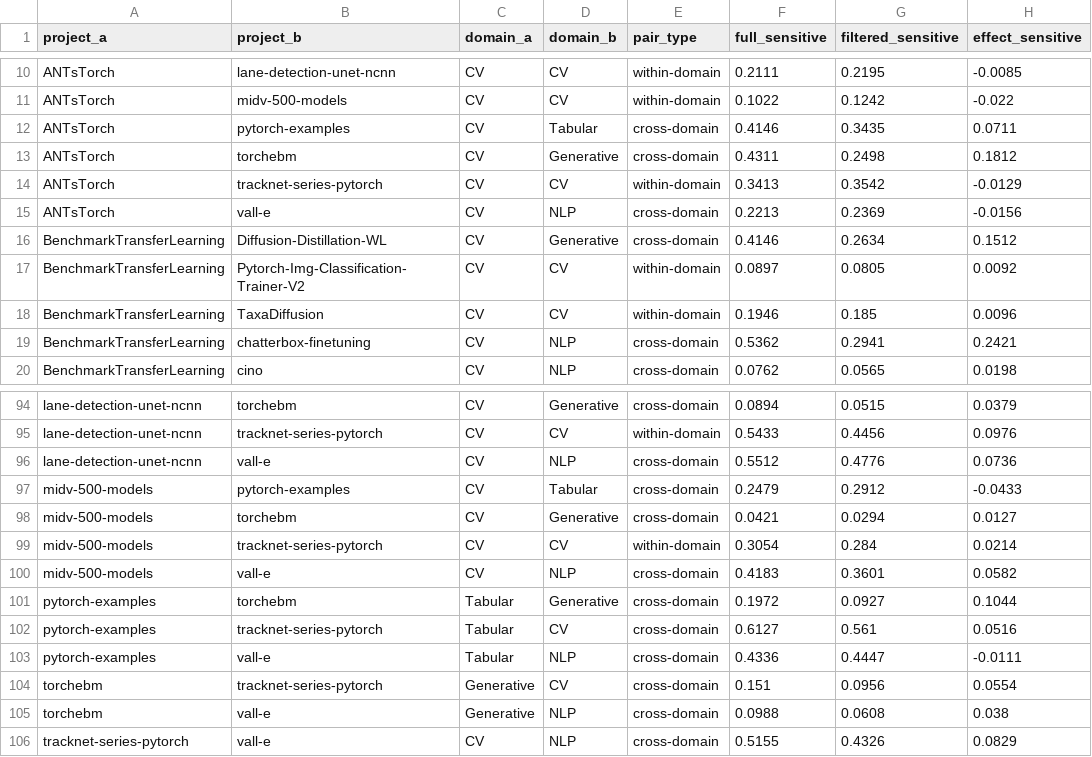
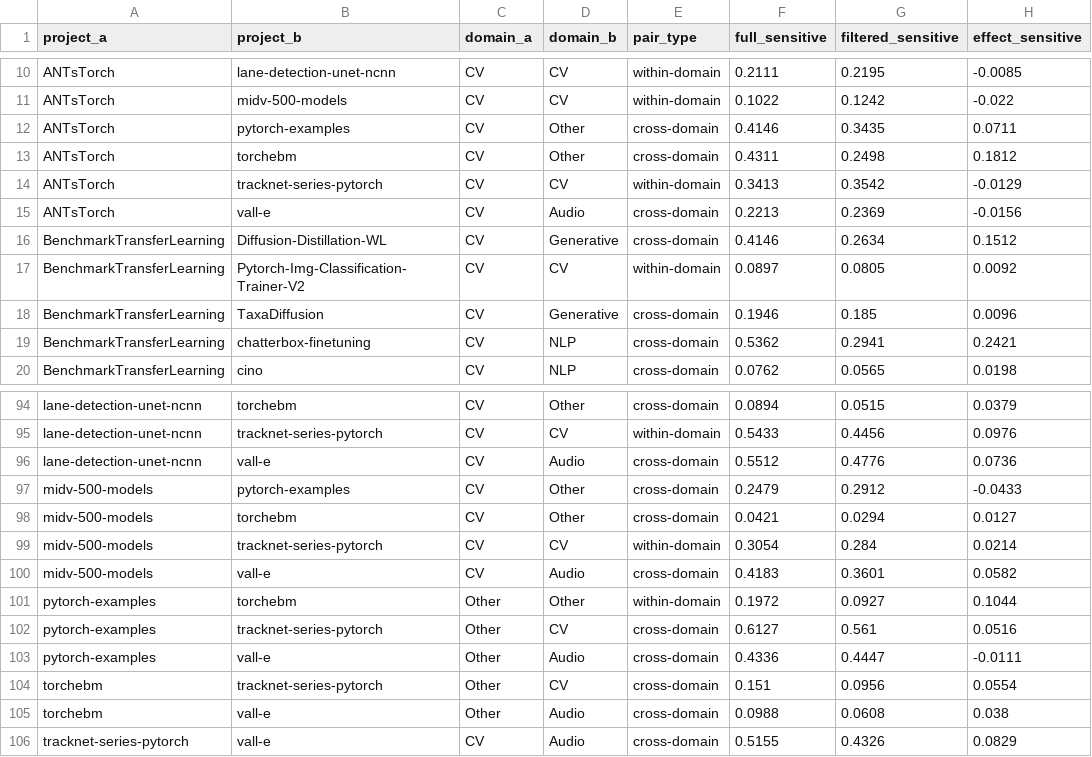
Before and after one commit to aiForensicsBook/ml-clones-study, a CSV file: results/similarity/pairwise_results.csv, drawn as a sheet; only a part is shown, gaps mark what is left out; the diff covers the shown part only; the diff names each change by its address in the sheet, - before the commit and + after, or states it on an @@ line.

Commit message:
Fix domain labels, update stats, remove affiliation

```diff
--- a/results/similarity/pairwise_results.csv
+++ b/results/similarity/pairwise_results.csv
-D12 (domain_b): Tabular
+D12 (domain_b): Other
-D13 (domain_b): Generative
+D13 (domain_b): Other
-D15 (domain_b): NLP
+D15 (domain_b): Audio
-D18 (domain_b): CV
+D18 (domain_b): Generative
-E18 (pair_type): within-domain
+E18 (pair_type): cross-domain
-D94 (domain_b): Generative
+D94 (domain_b): Other
-D96 (domain_b): NLP
+D96 (domain_b): Audio
-D97 (domain_b): Tabular
+D97 (domain_b): Other
-D98 (domain_b): Generative
+D98 (domain_b): Other
-D100 (domain_b): NLP
+D100 (domain_b): Audio
-C101:C103 (domain_a): Tabular
+C101:C103 (domain_a): Other
-D101 (domain_b): Generative
+D101 (domain_b): Other
-E101 (pair_type): cross-domain
+E101 (pair_type): within-domain
-D103 (domain_b): NLP
+D103 (domain_b): Audio
-C104:C105 (domain_a): Generative
+C104:C105 (domain_a): Other
-D105:D106 (domain_b): NLP
+D105:D106 (domain_b): Audio
```
Also changed, not shown: 50 edited cells elsewhere in this file, 4 other files.
